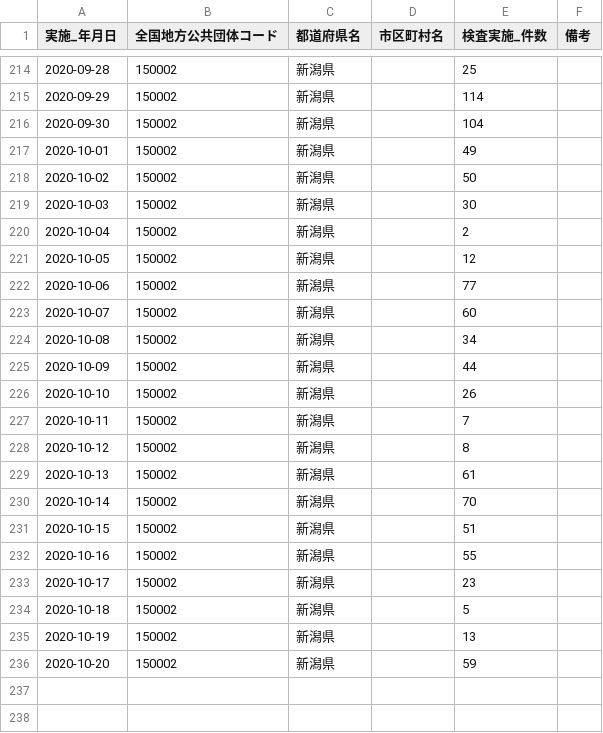
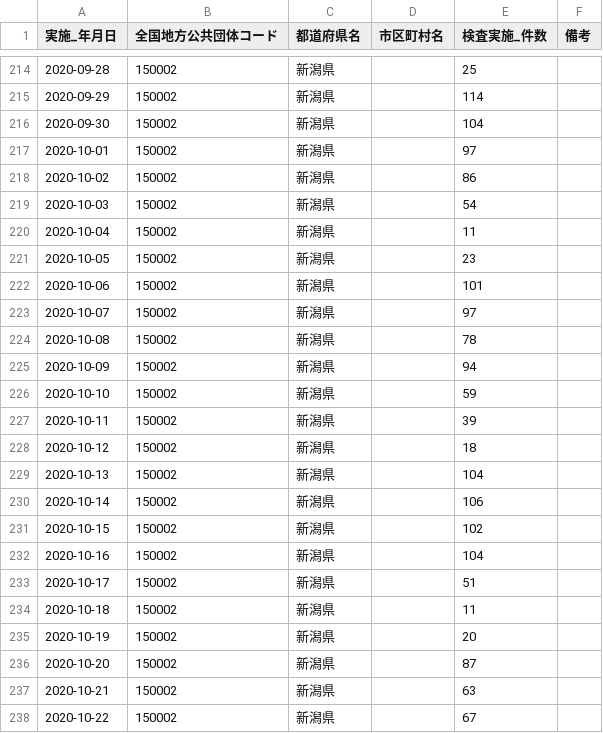
Before and after one commit to CodeForNiigata/covid19-data-niigata, a CSV file: dist/csv/150002_niigata_covid19_test_count.csv, drawn as a sheet; only a part is shown, gaps mark what is left out.

```diff
--- a/dist/csv/150002_niigata_covid19_test_count.csv
+++ b/dist/csv/150002_niigata_covid19_test_count.csv
@@ -216,21 +216,23 @@
 2020-09-30,150002,新潟県,,104,
-2020-10-01,150002,新潟県,,49,
-2020-10-02,150002,新潟県,,50,
-2020-10-03,150002,新潟県,,30,
-2020-10-04,150002,新潟県,,2,
-2020-10-05,150002,新潟県,,12,
-2020-10-06,150002,新潟県,,77,
-2020-10-07,150002,新潟県,,60,
-2020-10-08,150002,新潟県,,34,
-2020-10-09,150002,新潟県,,44,
-2020-10-10,150002,新潟県,,26,
-2020-10-11,150002,新潟県,,7,
-2020-10-12,150002,新潟県,,8,
-2020-10-13,150002,新潟県,,61,
-2020-10-14,150002,新潟県,,70,
-2020-10-15,150002,新潟県,,51,
-2020-10-16,150002,新潟県,,55,
-2020-10-17,150002,新潟県,,23,
-2020-10-18,150002,新潟県,,5,
-2020-10-19,150002,新潟県,,13,
-2020-10-20,150002,新潟県,,59,
+2020-10-01,150002,新潟県,,97,
+2020-10-02,150002,新潟県,,86,
+2020-10-03,150002,新潟県,,54,
+2020-10-04,150002,新潟県,,11,
+2020-10-05,150002,新潟県,,23,
+2020-10-06,150002,新潟県,,101,
+2020-10-07,150002,新潟県,,97,
+2020-10-08,150002,新潟県,,78,
+2020-10-09,150002,新潟県,,94,
+2020-10-10,150002,新潟県,,59,
+2020-10-11,150002,新潟県,,39,
+2020-10-12,150002,新潟県,,18,
+2020-10-13,150002,新潟県,,104,
+2020-10-14,150002,新潟県,,106,
+2020-10-15,150002,新潟県,,102,
+2020-10-16,150002,新潟県,,104,
+2020-10-17,150002,新潟県,,51,
+2020-10-18,150002,新潟県,,11,
+2020-10-19,150002,新潟県,,20,
+2020-10-20,150002,新潟県,,87,
+2020-10-21,150002,新潟県,,63,
+2020-10-22,150002,新潟県,,67,
```
Also changed, not shown: dist/csv/150002_niigata_covid19_confirm_negative.csv, dist/csv/150002_niigata_covid19_test_people.csv, 4 other files.
